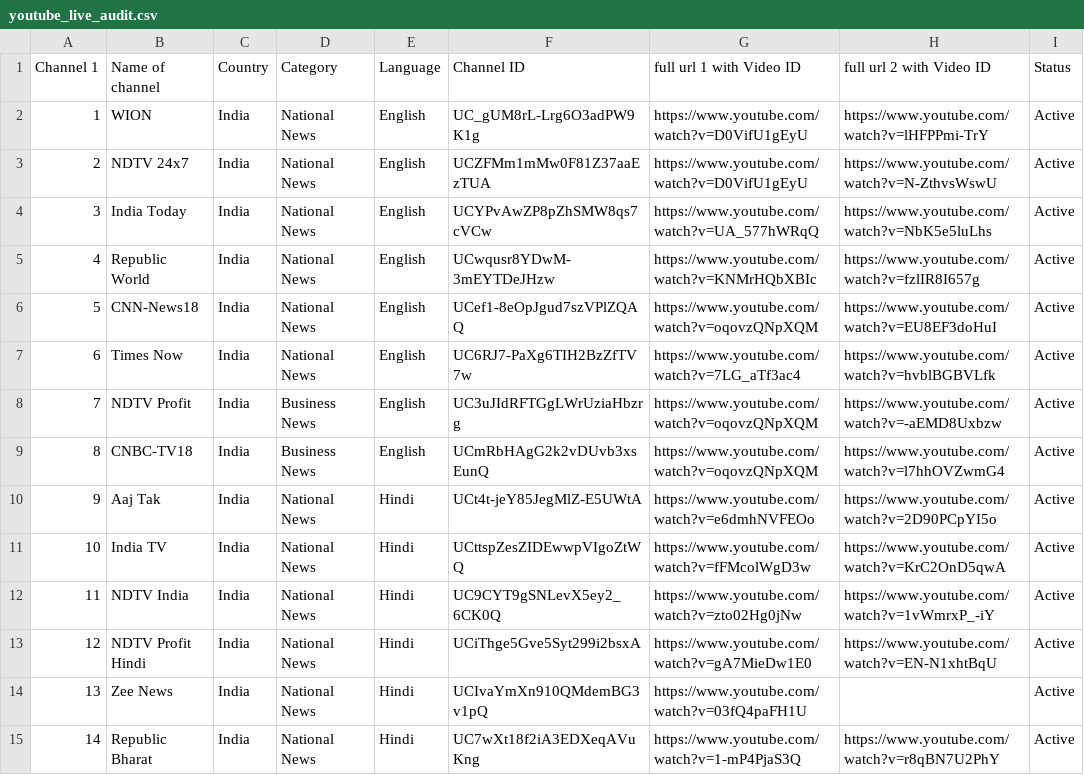
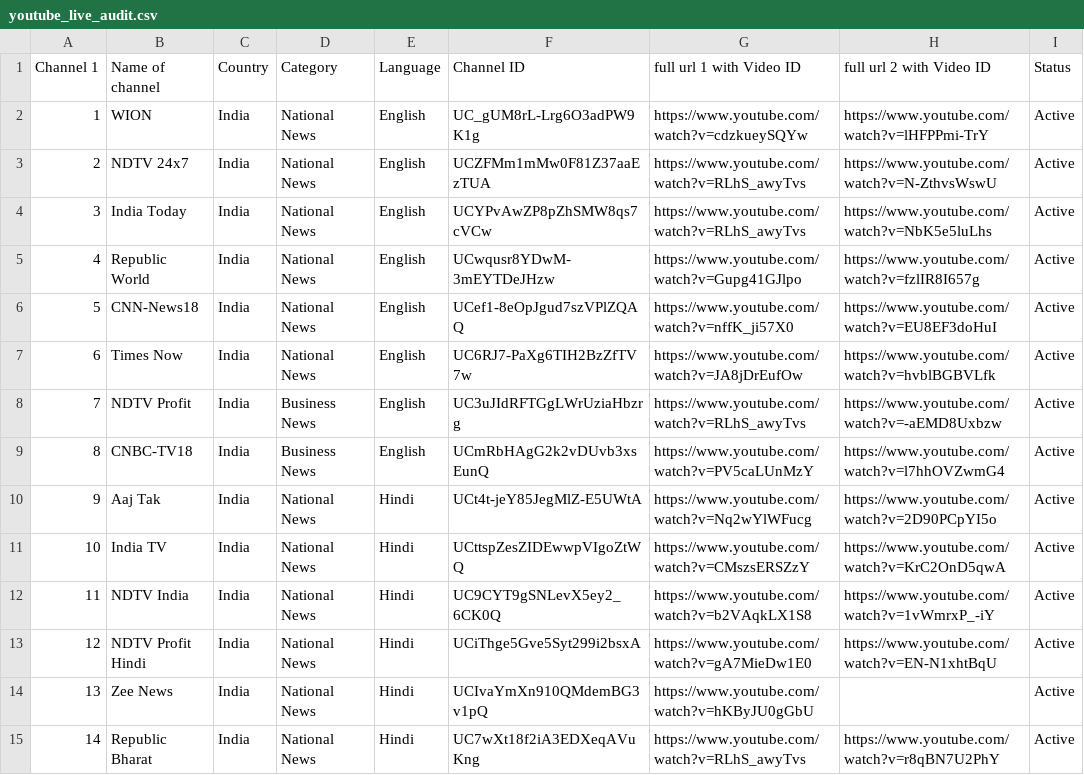
Before and after one commit to Vilfin-TV/MultiScreener, a CSV file: youtube_live_audit.csv, drawn as a sheet; only a part is shown; the diff covers the shown part only.

```diff
--- a/youtube_live_audit.csv
+++ b/youtube_live_audit.csv
@@ -1,15 +1,15 @@
 Channel 1,Name of channel,Country,Category,Language,Channel ID,full url 1 with Video ID,full url 2 with Video ID,Status
-1,WION,India,National News,English,UC_gUM8rL-Lrg6O3adPW9K1g,https://www.youtube.com/watch?v=D0VifU1gEyU,https://www.youtube.com/watch?v=lHFPPmi-TrY,Active
-2,NDTV 24x7,India,National News,English,UCZFMm1mMw0F81Z37aaEzTUA,https://www.youtube.com/watch?v=D0VifU1gEyU,https://www.youtube.com/watch?v=N-ZthvsWswU,Active
-3,India Today,India,National News,English,UCYPvAwZP8pZhSMW8qs7cVCw,https://www.youtube.com/watch?v=UA_577hWRqQ,https://www.youtube.com/watch?v=NbK5e5luLhs,Active
-4,Republic World,India,National News,English,UCwqusr8YDwM-3mEYTDeJHzw,https://www.youtube.com/watch?v=KNMrHQbXBIc,https://www.youtube.com/watch?v=fzlIR8I657g,Active
-5,CNN-News18,India,National News,English,UCef1-8eOpJgud7szVPlZQAQ,https://www.youtube.com/watch?v=oqovzQNpXQM,https://www.youtube.com/watch?v=EU8EF3doHuI,Active
-6,Times Now,India,National News,English,UC6RJ7-PaXg6TIH2BzZfTV7w,https://www.youtube.com/watch?v=7LG_aTf3ac4,https://www.youtube.com/watch?v=hvblBGBVLfk,Active
-7,NDTV Profit,India,Business News,English,UC3uJIdRFTGgLWrUziaHbzrg,https://www.youtube.com/watch?v=oqovzQNpXQM,https://www.youtube.com/watch?v=-aEMD8Uxbzw,Active
-8,CNBC-TV18,India,Business News,English,UCmRbHAgG2k2vDUvb3xsEunQ,https://www.youtube.com/watch?v=oqovzQNpXQM,https://www.youtube.com/watch?v=l7hhOVZwmG4,Active
-9,Aaj Tak,India,National News,Hindi,UCt4t-jeY85JegMlZ-E5UWtA,https://www.youtube.com/watch?v=e6dmhNVFEOo,https://www.youtube.com/watch?v=2D90PCpYI5o,Active
-10,India TV,India,National News,Hindi,UCttspZesZIDEwwpVIgoZtWQ,https://www.youtube.com/watch?v=fFMcolWgD3w,https://www.youtube.com/watch?v=KrC2OnD5qwA,Active
-11,NDTV India,India,National News,Hindi,UC9CYT9gSNLevX5ey2_6CK0Q,https://www.youtube.com/watch?v=zto02Hg0jNw,https://www.youtube.com/watch?v=1vWmrxP_-iY,Active
+1,WION,India,National News,English,UC_gUM8rL-Lrg6O3adPW9K1g,https://www.youtube.com/watch?v=cdzkueySQYw,https://www.youtube.com/watch?v=lHFPPmi-TrY,Active
+2,NDTV 24x7,India,National News,English,UCZFMm1mMw0F81Z37aaEzTUA,https://www.youtube.com/watch?v=RLhS_awyTvs,https://www.youtube.com/watch?v=N-ZthvsWswU,Active
+3,India Today,India,National News,English,UCYPvAwZP8pZhSMW8qs7cVCw,https://www.youtube.com/watch?v=RLhS_awyTvs,https://www.youtube.com/watch?v=NbK5e5luLhs,Active
+4,Republic World,India,National News,English,UCwqusr8YDwM-3mEYTDeJHzw,https://www.youtube.com/watch?v=Gupg41GJlpo,https://www.youtube.com/watch?v=fzlIR8I657g,Active
+5,CNN-News18,India,National News,English,UCef1-8eOpJgud7szVPlZQAQ,https://www.youtube.com/watch?v=nffK_ji57X0,https://www.youtube.com/watch?v=EU8EF3doHuI,Active
+6,Times Now,India,National News,English,UC6RJ7-PaXg6TIH2BzZfTV7w,https://www.youtube.com/watch?v=JA8jDrEufOw,https://www.youtube.com/watch?v=hvblBGBVLfk,Active
+7,NDTV Profit,India,Business News,English,UC3uJIdRFTGgLWrUziaHbzrg,https://www.youtube.com/watch?v=RLhS_awyTvs,https://www.youtube.com/watch?v=-aEMD8Uxbzw,Active
+8,CNBC-TV18,India,Business News,English,UCmRbHAgG2k2vDUvb3xsEunQ,https://www.youtube.com/watch?v=PV5caLUnMzY,https://www.youtube.com/watch?v=l7hhOVZwmG4,Active
+9,Aaj Tak,India,National News,Hindi,UCt4t-jeY85JegMlZ-E5UWtA,https://www.youtube.com/watch?v=Nq2wYlWFucg,https://www.youtube.com/watch?v=2D90PCpYI5o,Active
+10,India TV,India,National News,Hindi,UCttspZesZIDEwwpVIgoZtWQ,https://www.youtube.com/watch?v=CMszsERSZzY,https://www.youtube.com/watch?v=KrC2OnD5qwA,Active
+11,NDTV India,India,National News,Hindi,UC9CYT9gSNLevX5ey2_6CK0Q,https://www.youtube.com/watch?v=b2VAqkLX1S8,https://www.youtube.com/watch?v=1vWmrxP_-iY,Active
 12,NDTV Profit Hindi,India,National News,Hindi,UCiThge5Gve5Syt299i2bsxA,https://www.youtube.com/watch?v=gA7MieDw1E0,https://www.youtube.com/watch?v=EN-N1xhtBqU,Active
-13,Zee News,India,National News,Hindi,UCIvaYmXn910QMdemBG3v1pQ,https://www.youtube.com/watch?v=03fQ4paFH1U,,Active
-14,Republic Bharat,India,National News,Hindi,UC7wXt18f2iA3EDXeqAVuKng,https://www.youtube.com/watch?v=1-mP4PjaS3Q,https://www.youtube.com/watch?v=r8qBN7U2PhY,Active
+13,Zee News,India,National News,Hindi,UCIvaYmXn910QMdemBG3v1pQ,https://www.youtube.com/watch?v=hKByJU0gGbU,,Active
+14,Republic Bharat,India,National News,Hindi,UC7wXt18f2iA3EDXeqAVuKng,https://www.youtube.com/watch?v=RLhS_awyTvs,https://www.youtube.com/watch?v=r8qBN7U2PhY,Active
```
Also changed, not shown: 74 edited cells elsewhere in this file, 2 other files.
